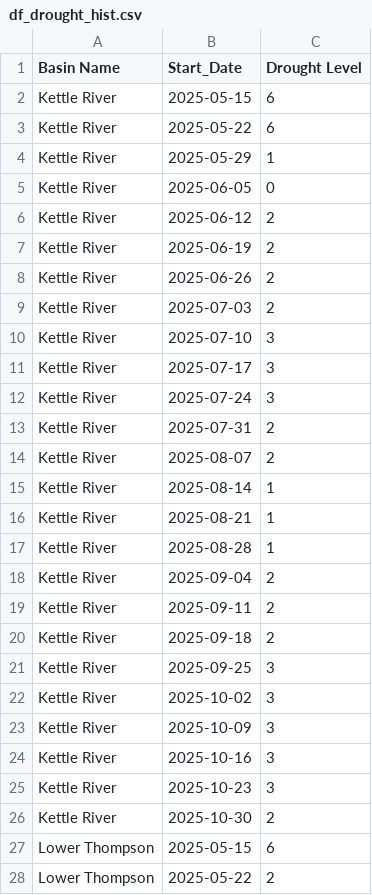
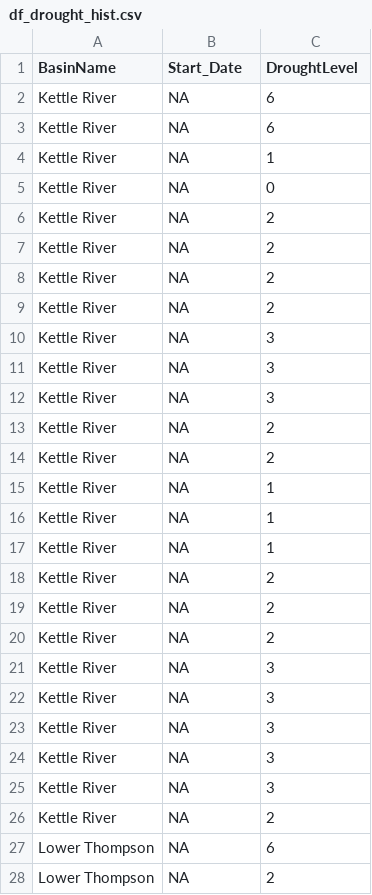
Before and after one commit to TOTA-git/TOTA-Water-Dashboard, a CSV file: data/cache/df_drought_hist.csv, drawn as a sheet; only a part is shown; the diff covers the shown part only.

```diff
--- a/data/cache/df_drought_hist.csv
+++ b/data/cache/df_drought_hist.csv
@@ -1,28 +1,28 @@
-Basin Name,Start_Date,Drought Level
-Kettle River,2025-05-15,6
-Kettle River,2025-05-22,6
-Kettle River,2025-05-29,1
-Kettle River,2025-06-05,0
-Kettle River,2025-06-12,2
-Kettle River,2025-06-19,2
-Kettle River,2025-06-26,2
-Kettle River,2025-07-03,2
-Kettle River,2025-07-10,3
-Kettle River,2025-07-17,3
-Kettle River,2025-07-24,3
-Kettle River,2025-07-31,2
-Kettle River,2025-08-07,2
-Kettle River,2025-08-14,1
-Kettle River,2025-08-21,1
-Kettle River,2025-08-28,1
-Kettle River,2025-09-04,2
-Kettle River,2025-09-11,2
-Kettle River,2025-09-18,2
-Kettle River,2025-09-25,3
-Kettle River,2025-10-02,3
-Kettle River,2025-10-09,3
-Kettle River,2025-10-16,3
-Kettle River,2025-10-23,3
-Kettle River,2025-10-30,2
-Lower Thompson,2025-05-15,6
-Lower Thompson,2025-05-22,2
+BasinName,Start_Date,DroughtLevel
+Kettle River,NA,6
+Kettle River,NA,6
+Kettle River,NA,1
+Kettle River,NA,0
+Kettle River,NA,2
+Kettle River,NA,2
+Kettle River,NA,2
+Kettle River,NA,2
+Kettle River,NA,3
+Kettle River,NA,3
+Kettle River,NA,3
+Kettle River,NA,2
+Kettle River,NA,2
+Kettle River,NA,1
+Kettle River,NA,1
+Kettle River,NA,1
+Kettle River,NA,2
+Kettle River,NA,2
+Kettle River,NA,2
+Kettle River,NA,3
+Kettle River,NA,3
+Kettle River,NA,3
+Kettle River,NA,3
+Kettle River,NA,3
+Kettle River,NA,2
+Lower Thompson,NA,6
+Lower Thompson,NA,2
```
Also changed, not shown: 148 edited cells elsewhere in this file, data/cache/refresh_log.csv.
